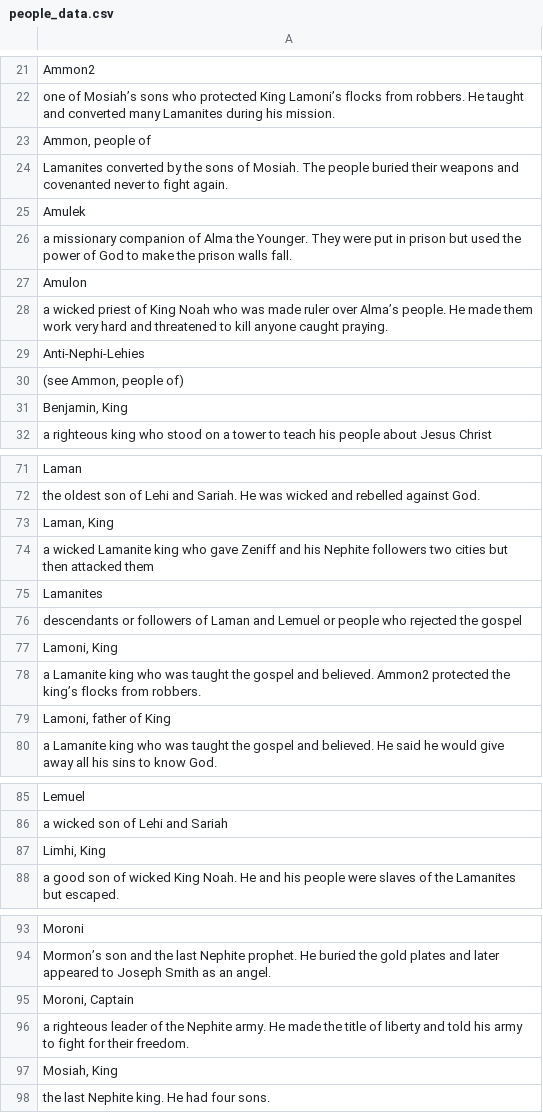
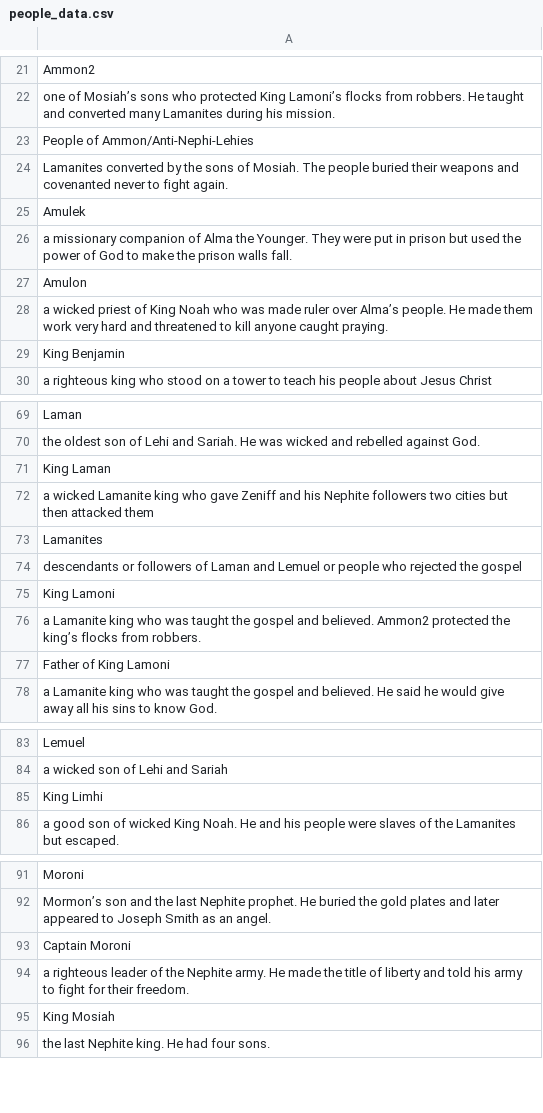
Before and after one commit to patrik-drean/book-of-mormon-people, a CSV file: people_data.csv, drawn as a sheet; only a part is shown, gaps mark what is left out; the diff covers the shown part only.

```diff
--- a/people_data.csv
+++ b/people_data.csv
@@ -22,3 +22,3 @@ Ammon2
 one of Mosiah’s sons who protected King Lamoni’s flocks from robbers. He taught and converted many Lamanites during his mission.
-"Ammon, people of"
+"People of Ammon/Anti-Nephi-Lehies"
 Lamanites converted by the sons of Mosiah. The people buried their weapons and covenanted never to fight again.
@@ -28,5 +28,3 @@ Amulon
 a wicked priest of King Noah who was made ruler over Alma’s people. He made them work very hard and threatened to kill anyone caught praying.
-Anti-Nephi-Lehies
-"(see Ammon, people of)"
-"Benjamin, King"
+"King Benjamin "
 a righteous king who stood on a tower to teach his people about Jesus Christ
@@ -72,3 +70,3 @@ Laman
 the oldest son of Lehi and Sariah. He was wicked and rebelled against God.
-"Laman, King"
+"King Laman"
 a wicked Lamanite king who gave Zeniff and his Nephite followers two cities but then attacked them
@@ -76,5 +74,5 @@ Lamanites
 descendants or followers of Laman and Lemuel or people who rejected the gospel
-"Lamoni, King"
+"King Lamoni"
 a Lamanite king who was taught the gospel and believed. Ammon2 protected the king’s flocks from robbers.
-"Lamoni, father of King"
+"Father of King Lamoni"
 a Lamanite king who was taught the gospel and believed. He said he would give away all his sins to know God.
@@ -86,3 +84,3 @@ Lemuel
 a wicked son of Lehi and Sariah
-"Limhi, King"
+"King Limhi"
 a good son of wicked King Noah. He and his people were slaves of the Lamanites but escaped.
@@ -94,5 +92,5 @@ Moroni
 Mormon’s son and the last Nephite prophet. He buried the gold plates and later appeared to Joseph Smith as an angel.
-"Moroni, Captain"
+"Captain Moroni"
 a righteous leader of the Nephite army. He made the title of liberty and told his army to fight for their freedom.
-"Mosiah, King"
+"King Mosiah"
 the last Nephite king. He had four sons.
```
Also changed, not shown: 1 edited cell elsewhere in this file, 3 other files.
